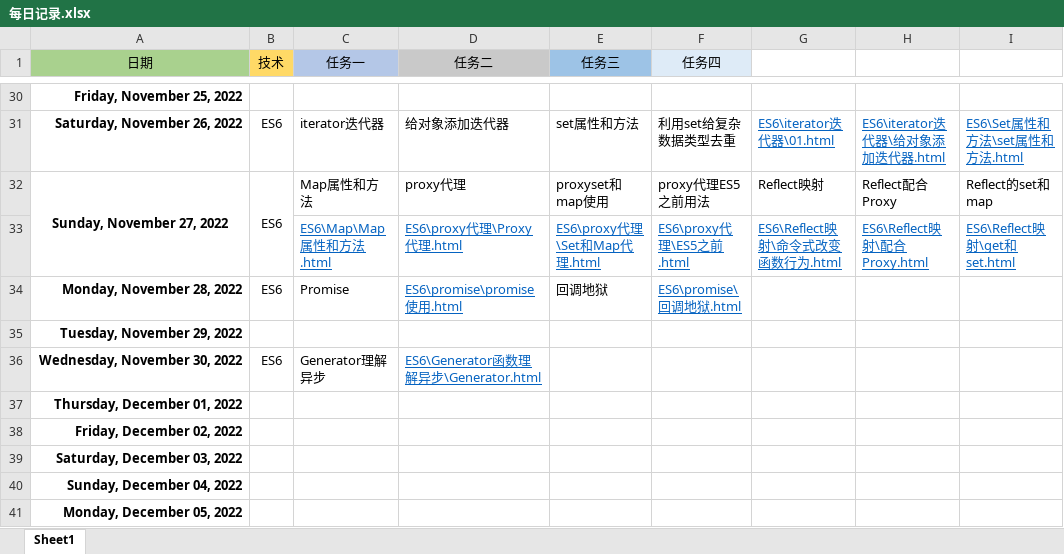
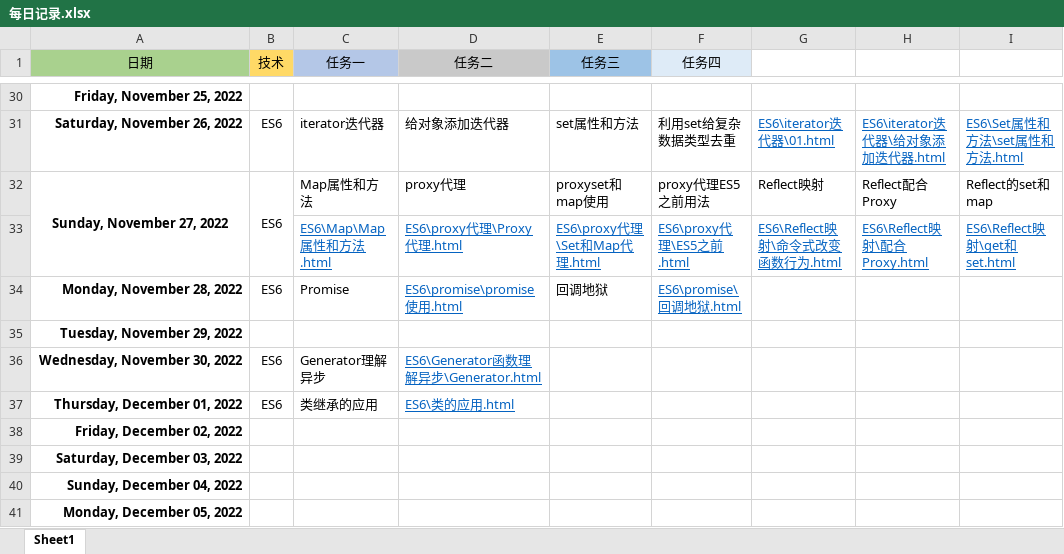
Before and after one commit to Bear0007/web_learn, an Excel workbook: 每日记录.xlsx, sheet Sheet1, drawn as a sheet; only a part is shown, gaps mark what is left out; values as stored, in another font and other column widths than the file's, no borders; the diff names each change by its address in the sheet, - before the commit and + after, or states it on an @@ line.

```diff
--- a/每日记录.xlsx (sheet Sheet1)
+++ b/每日记录.xlsx (sheet Sheet1)
-B37 (技术): (empty)
+B37 (技术): ES6
-C37 (任务一): (empty)
+C37 (任务一): 类继承的应用
-D37 (任务二): (empty)
+D37 (任务二): ES6\类的应用.html
```
Also changed, not shown: 1 other file.
